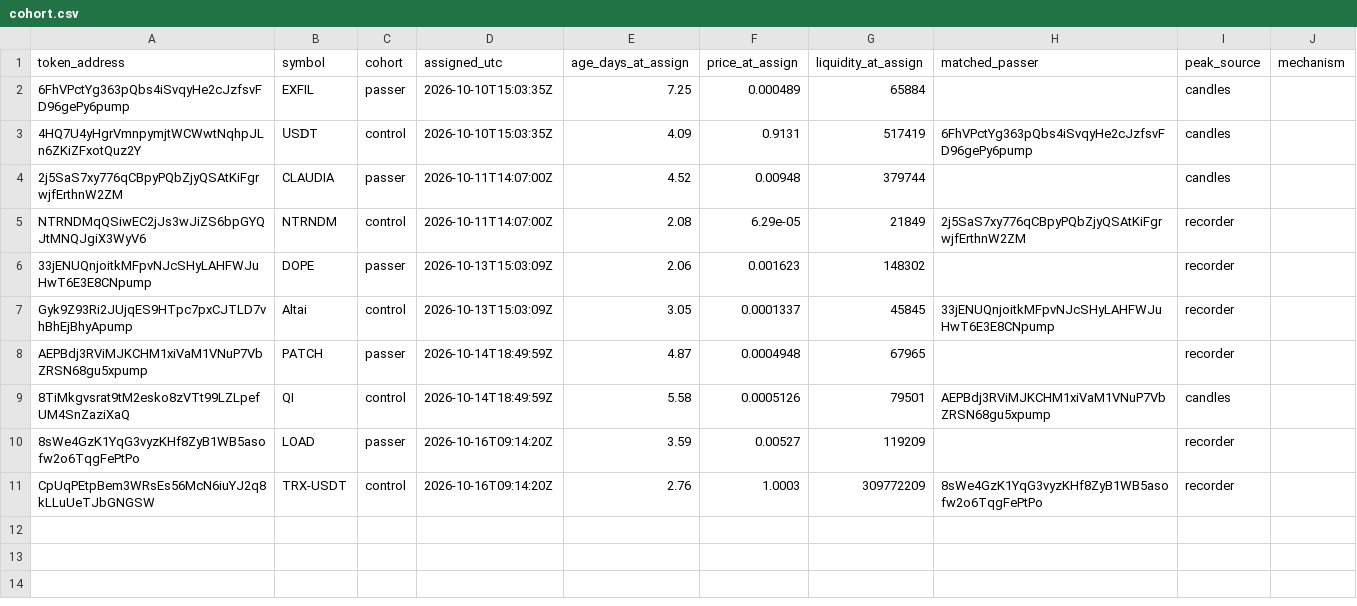
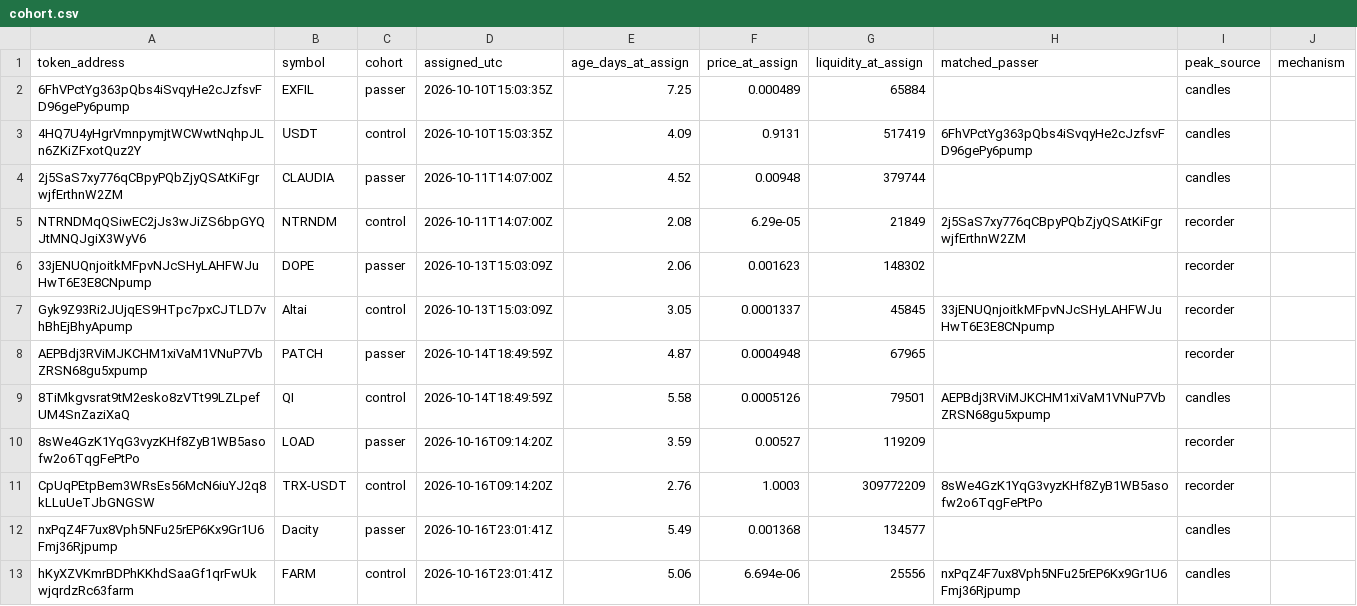
Before and after one commit to battlemaster69/Cockpit, a CSV file: rhc_recorder/data_solana/cohort.csv, drawn as a sheet; the diff names each change by its address in the sheet, - before the commit and + after, or states it on an @@ line.

```diff
--- a/rhc_recorder/data_solana/cohort.csv
+++ b/rhc_recorder/data_solana/cohort.csv
+row 12: nxPqZ4F7ux8Vph5NFu25rEP6Kx9Gr1U6Fmj36Rjpump | Dacity | passer | 2026-10-16T23:01:41Z | 5.49 | 0.001368 | 134577 |  | candles
+row 13: hKyXZVKmrBDPhKKhdSaaGf1qrFwUkwjqrdzRc63farm | FARM | control | 2026-10-16T23:01:41Z | 5.06 | 6.694e-06 | 25556 | nxPqZ4F7ux8Vph5NFu25rEP6Kx9Gr1U6Fmj36Rjpump | candles
```
Also changed, not shown: rhc_recorder/data_solana/checks.csv, rhc_recorder/data_solana/runs.csv, 4 other files.
